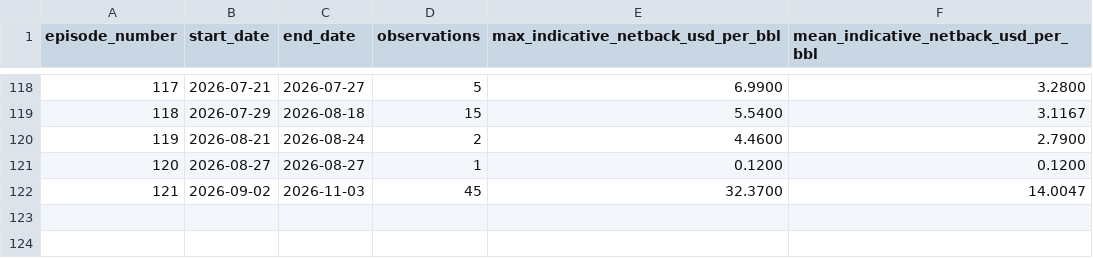
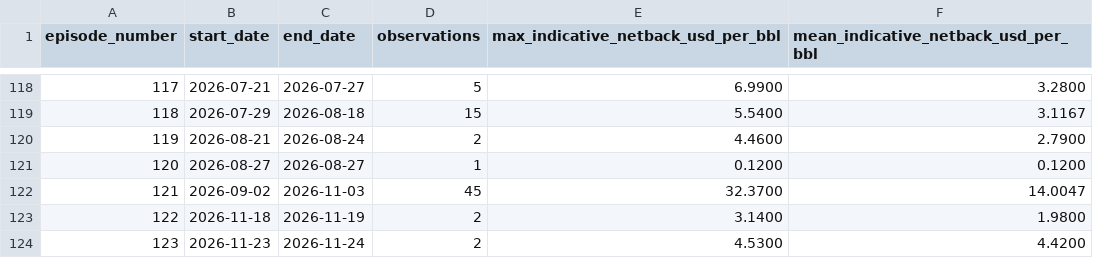
Before and after one commit to mohamedmadkour62005-beep/brent-wti-shipping-sensitivity, a CSV file: output/brent_wti_base_cost_episodes.csv, drawn as a sheet; only a part is shown, gaps mark what is left out; the diff names each change by its address in the sheet, - before the commit and + after, or states it on an @@ line.

```diff
--- a/output/brent_wti_base_cost_episodes.csv
+++ b/output/brent_wti_base_cost_episodes.csv
+row 123: 122 | 2026-11-18 | 2026-11-19 | 2 | 3.1400 | 1.9800
+row 124: 123 | 2026-11-23 | 2026-11-24 | 2 | 4.5300 | 4.4200
```
Also changed, not shown: output/brent_wti_export_screen_data.csv, output/brent_wti_export_screen_summary.csv, 2 other files.
